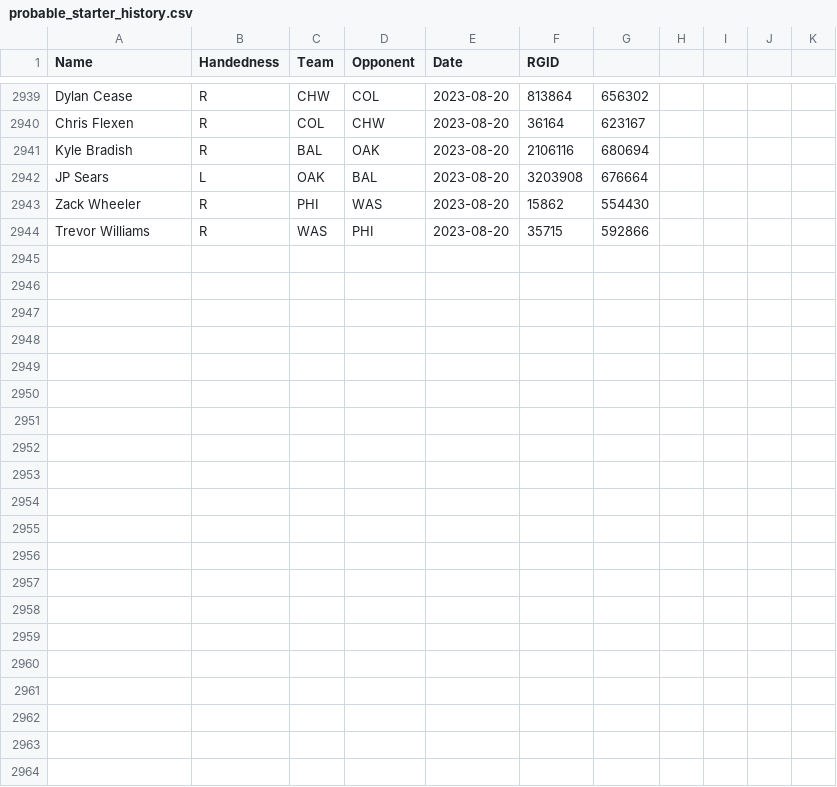
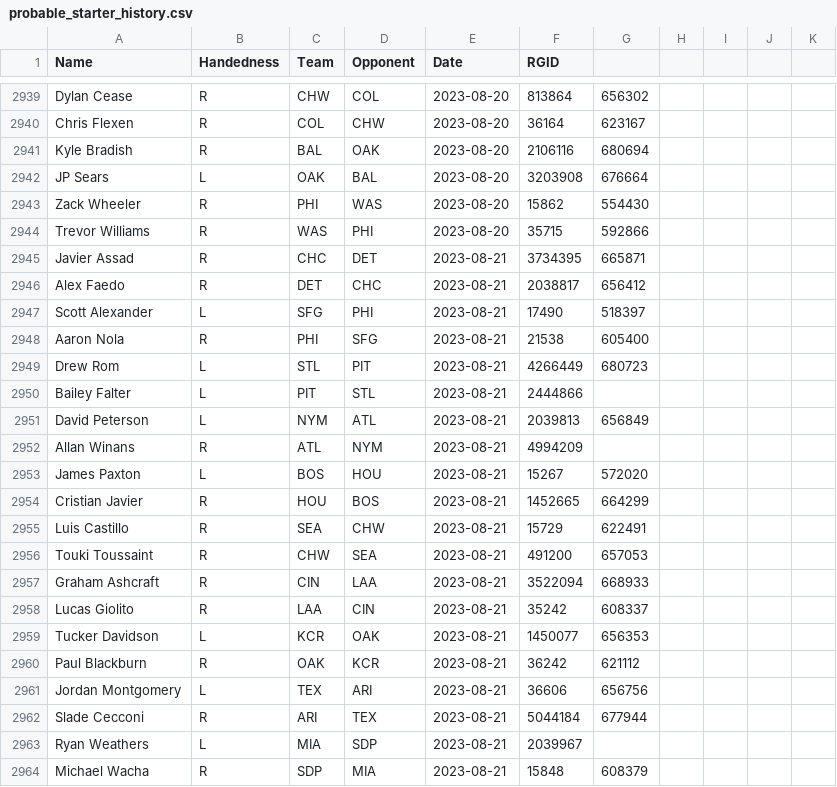
Before and after one commit to amaizehayes/sp-k-prediction-app, a CSV file: output/probable_starter_history.csv, drawn as a sheet; only a part is shown, gaps mark what is left out; the diff names each change by its address in the sheet, - before the commit and + after, or states it on an @@ line.

```diff
--- a/output/probable_starter_history.csv
+++ b/output/probable_starter_history.csv
+row 2945: Javier Assad | R | CHC | DET | 2023-08-21 | 3734395 | 665871
+row 2946: Alex Faedo | R | DET | CHC | 2023-08-21 | 2038817 | 656412
+row 2947: Scott Alexander | L | SFG | PHI | 2023-08-21 | 17490 | 518397
+row 2948: Aaron Nola | R | PHI | SFG | 2023-08-21 | 21538 | 605400
+row 2949: Drew Rom | L | STL | PIT | 2023-08-21 | 4266449 | 680723
+row 2950: Bailey Falter | L | PIT | STL | 2023-08-21 | 2444866
+row 2951: David Peterson | L | NYM | ATL | 2023-08-21 | 2039813 | 656849
+row 2952: Allan Winans | R | ATL | NYM | 2023-08-21 | 4994209
+row 2953: James Paxton | L | BOS | HOU | 2023-08-21 | 15267 | 572020
+row 2954: Cristian Javier | R | HOU | BOS | 2023-08-21 | 1452665 | 664299
+row 2955: Luis Castillo | R | SEA | CHW | 2023-08-21 | 15729 | 622491
+row 2956: Touki Toussaint | R | CHW | SEA | 2023-08-21 | 491200 | 657053
+row 2957: Graham Ashcraft | R | CIN | LAA | 2023-08-21 | 3522094 | 668933
+row 2958: Lucas Giolito | R | LAA | CIN | 2023-08-21 | 35242 | 608337
+row 2959: Tucker Davidson | L | KCR | OAK | 2023-08-21 | 1450077 | 656353
+row 2960: Paul Blackburn | R | OAK | KCR | 2023-08-21 | 36242 | 621112
+row 2961: Jordan Montgomery | L | TEX | ARI | 2023-08-21 | 36606 | 656756
+row 2962: Slade Cecconi | R | ARI | TEX | 2023-08-21 | 5044184 | 677944
+row 2963: Ryan Weathers | L | MIA | SDP | 2023-08-21 | 2039967
+row 2964: Michael Wacha | R | SDP | MIA | 2023-08-21 | 15848 | 608379
```
Also changed, not shown: output/sp_prop_odds_history.csv, output/sp_prop_odds_today.csv, 9 other files.
